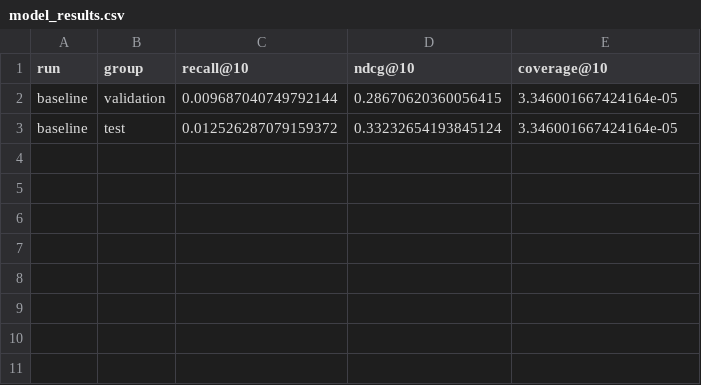
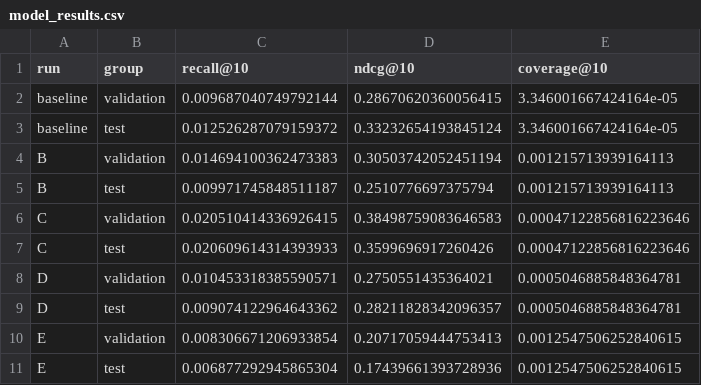
Before and after one commit to marennodenes/beer-recsys, a CSV file: results/model_results.csv, drawn as a sheet; the diff names each change by its address in the sheet, - before the commit and + after, or states it on an @@ line.

Commit message:
add model c

```diff
--- a/results/model_results.csv
+++ b/results/model_results.csv
+row 4: B | validation | 0.014694100362473383 | 0.30503742052451194 | 0.001215713939164113
+row 5: B | test | 0.009971745848511187 | 0.2510776697375794 | 0.001215713939164113
+row 6: C | validation | 0.020510414336926415 | 0.38498759083646583 | 0.00047122856816223646
+row 7: C | test | 0.020609614314393933 | 0.3599696917260426 | 0.00047122856816223646
+row 8: D | validation | 0.010453318385590571 | 0.2750551435364021 | 0.0005046885848364781
+row 9: D | test | 0.009074122964643362 | 0.28211828342096357 | 0.0005046885848364781
+row 10: E | validation | 0.008306671206933854 | 0.20717059444753413 | 0.0012547506252840615
+row 11: E | test | 0.006877292945865304 | 0.17439661393728936 | 0.0012547506252840615
```
Also changed, not shown: 4 other files.
